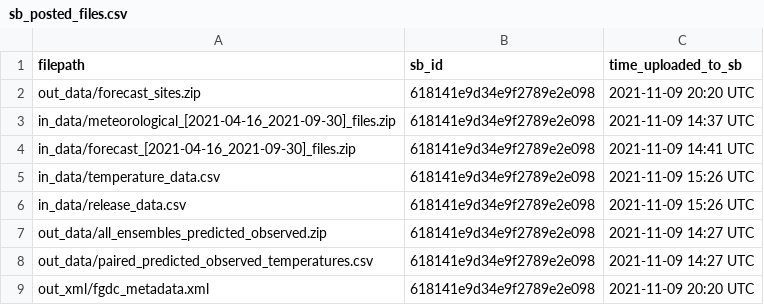
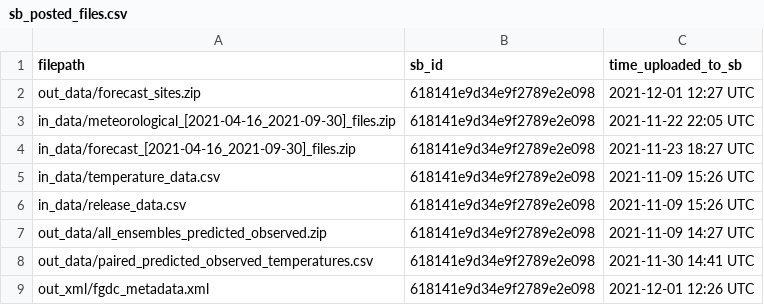
Before and after one commit to limnoliver/forecast_data_release, a CSV file: log/sb_posted_files.csv, drawn as a sheet.

Commit message:
fix a few small data issues (missing site names, 0s when NAs should exist) as well as language changes per Jesse's review of the data release.

```diff
--- a/log/sb_posted_files.csv
+++ b/log/sb_posted_files.csv
@@ -1,5 +1,5 @@
 filepath,sb_id,time_uploaded_to_sb
-out_data/forecast_sites.zip,618141e9d34e9f2789e2e098,2021-11-09 20:20 UTC
-in_data/meteorological_[2021-04-16_2021-09-30]_files.zip,618141e9d34e9f2789e2e098,2021-11-09 14:37 UTC
-in_data/forecast_[2021-04-16_2021-09-30]_files.zip,618141e9d34e9f2789e2e098,2021-11-09 14:41 UTC
+out_data/forecast_sites.zip,618141e9d34e9f2789e2e098,2021-12-01 12:27 UTC
+in_data/meteorological_[2021-04-16_2021-09-30]_files.zip,618141e9d34e9f2789e2e098,2021-11-22 22:05 UTC
+in_data/forecast_[2021-04-16_2021-09-30]_files.zip,618141e9d34e9f2789e2e098,2021-11-23 18:27 UTC
 in_data/temperature_data.csv,618141e9d34e9f2789e2e098,2021-11-09 15:26 UTC
@@ -7,3 +7,3 @@ in_data/release_data.csv,618141e9d34e9f2789e2e098,2021-11-09 15:26 UTC
 out_data/all_ensembles_predicted_observed.zip,618141e9d34e9f2789e2e098,2021-11-09 14:27 UTC
-out_data/paired_predicted_observed_temperatures.csv,618141e9d34e9f2789e2e098,2021-11-09 14:27 UTC
-out_xml/fgdc_metadata.xml,618141e9d34e9f2789e2e098,2021-11-09 20:20 UTC
+out_data/paired_predicted_observed_temperatures.csv,618141e9d34e9f2789e2e098,2021-11-30 14:41 UTC
+out_xml/fgdc_metadata.xml,618141e9d34e9f2789e2e098,2021-12-01 12:26 UTC
```
Also changed, not shown: 3 other files.
